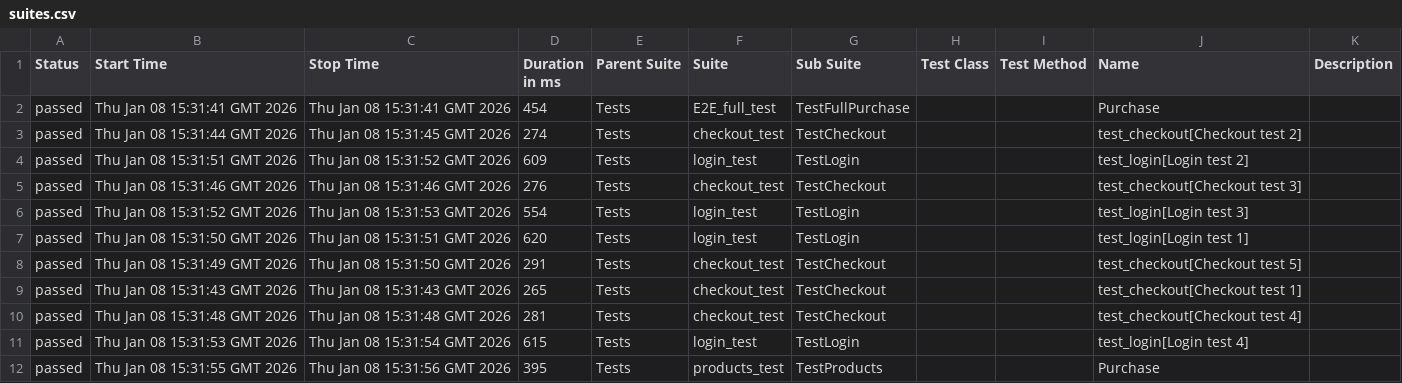
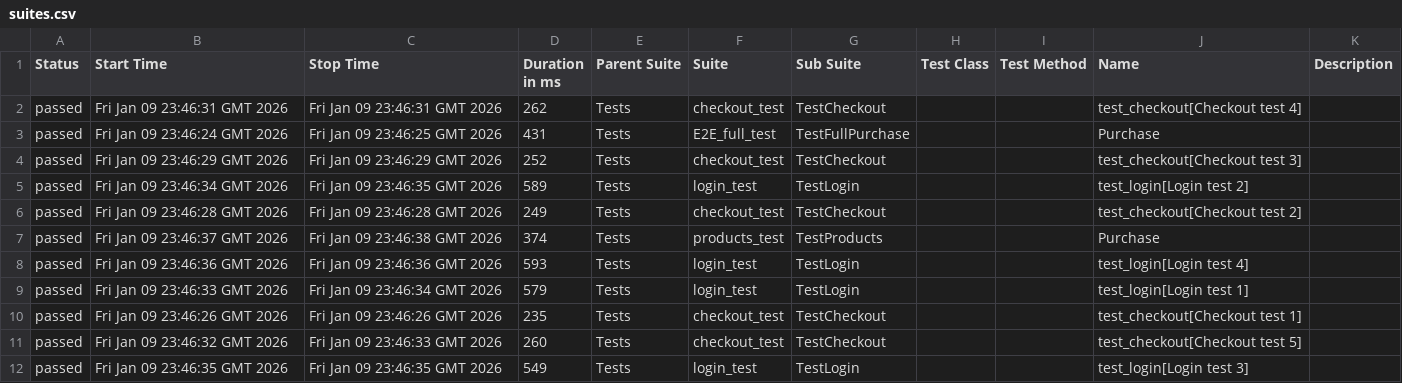
Before and after one commit to OleksandrSava/Selenium-UI-Tests, a CSV file: data/suites.csv, drawn as a sheet.

```diff
--- a/data/suites.csv
+++ b/data/suites.csv
@@ -1,12 +1,12 @@
 "Status","Start Time","Stop Time","Duration in ms","Parent Suite","Suite","Sub Suite","Test Class","Test Method","Name","Description"
-"passed","Thu Jan 08 15:31:41 GMT 2026","Thu Jan 08 15:31:41 GMT 2026","454","Tests","E2E_full_test","TestFullPurchase","","","Purchase",""
-"passed","Thu Jan 08 15:31:44 GMT 2026","Thu Jan 08 15:31:45 GMT 2026","274","Tests","checkout_test","TestCheckout","","","test_checkout[Checkout test 2]",""
-"passed","Thu Jan 08 15:31:51 GMT 2026","Thu Jan 08 15:31:52 GMT 2026","609","Tests","login_test","TestLogin","","","test_login[Login test 2]",""
-"passed","Thu Jan 08 15:31:46 GMT 2026","Thu Jan 08 15:31:46 GMT 2026","276","Tests","checkout_test","TestCheckout","","","test_checkout[Checkout test 3]",""
-"passed","Thu Jan 08 15:31:52 GMT 2026","Thu Jan 08 15:31:53 GMT 2026","554","Tests","login_test","TestLogin","","","test_login[Login test 3]",""
-"passed","Thu Jan 08 15:31:50 GMT 2026","Thu Jan 08 15:31:51 GMT 2026","620","Tests","login_test","TestLogin","","","test_login[Login test 1]",""
-"passed","Thu Jan 08 15:31:49 GMT 2026","Thu Jan 08 15:31:50 GMT 2026","291","Tests","checkout_test","TestCheckout","","","test_checkout[Checkout test 5]",""
-"passed","Thu Jan 08 15:31:43 GMT 2026","Thu Jan 08 15:31:43 GMT 2026","265","Tests","checkout_test","TestCheckout","","","test_checkout[Checkout test 1]",""
-"passed","Thu Jan 08 15:31:48 GMT 2026","Thu Jan 08 15:31:48 GMT 2026","281","Tests","checkout_test","TestCheckout","","","test_checkout[Checkout test 4]",""
-"passed","Thu Jan 08 15:31:53 GMT 2026","Thu Jan 08 15:31:54 GMT 2026","615","Tests","login_test","TestLogin","","","test_login[Login test 4]",""
-"passed","Thu Jan 08 15:31:55 GMT 2026","Thu Jan 08 15:31:56 GMT 2026","395","Tests","products_test","TestProducts","","","Purchase",""
+"passed","Fri Jan 09 23:46:31 GMT 2026","Fri Jan 09 23:46:31 GMT 2026","262","Tests","checkout_test","TestCheckout","","","test_checkout[Checkout test 4]",""
+"passed","Fri Jan 09 23:46:24 GMT 2026","Fri Jan 09 23:46:25 GMT 2026","431","Tests","E2E_full_test","TestFullPurchase","","","Purchase",""
+"passed","Fri Jan 09 23:46:29 GMT 2026","Fri Jan 09 23:46:29 GMT 2026","252","Tests","checkout_test","TestCheckout","","","test_checkout[Checkout test 3]",""
+"passed","Fri Jan 09 23:46:34 GMT 2026","Fri Jan 09 23:46:35 GMT 2026","589","Tests","login_test","TestLogin","","","test_login[Login test 2]",""
+"passed","Fri Jan 09 23:46:28 GMT 2026","Fri Jan 09 23:46:28 GMT 2026","249","Tests","checkout_test","TestCheckout","","","test_checkout[Checkout test 2]",""
+"passed","Fri Jan 09 23:46:37 GMT 2026","Fri Jan 09 23:46:38 GMT 2026","374","Tests","products_test","TestProducts","","","Purchase",""
+"passed","Fri Jan 09 23:46:36 GMT 2026","Fri Jan 09 23:46:36 GMT 2026","593","Tests","login_test","TestLogin","","","test_login[Login test 4]",""
+"passed","Fri Jan 09 23:46:33 GMT 2026","Fri Jan 09 23:46:34 GMT 2026","579","Tests","login_test","TestLogin","","","test_login[Login test 1]",""
+"passed","Fri Jan 09 23:46:26 GMT 2026","Fri Jan 09 23:46:26 GMT 2026","235","Tests","checkout_test","TestCheckout","","","test_checkout[Checkout test 1]",""
+"passed","Fri Jan 09 23:46:32 GMT 2026","Fri Jan 09 23:46:33 GMT 2026","260","Tests","checkout_test","TestCheckout","","","test_checkout[Checkout test 5]",""
+"passed","Fri Jan 09 23:46:35 GMT 2026","Fri Jan 09 23:46:35 GMT 2026","549","Tests","login_test","TestLogin","","","test_login[Login test 3]",""
```
Also changed, not shown: data/behaviors.csv, 49 other files.
